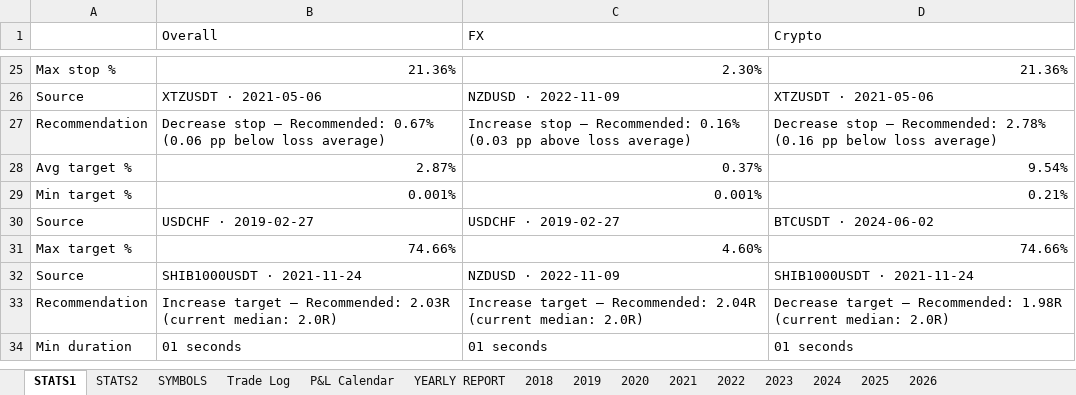
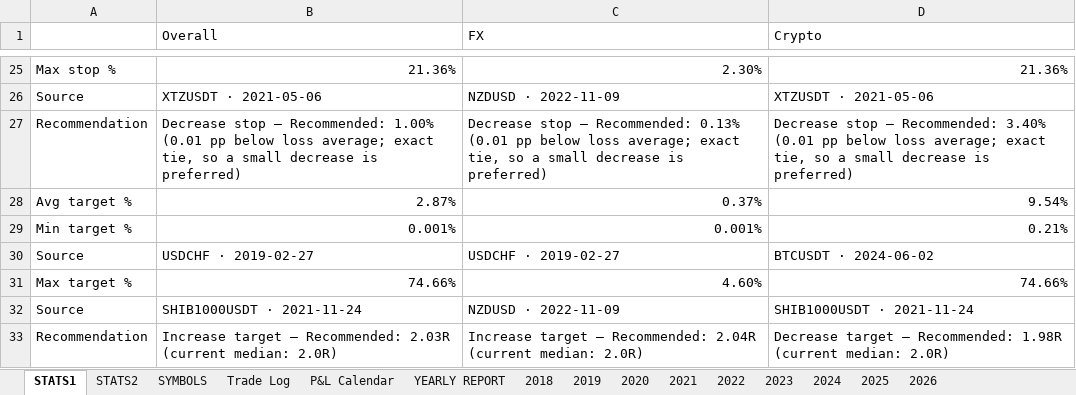
Before and after one commit to alexpsym/CODEX, an Excel workbook: journal/Trading Journal.xlsx, sheet STATS1, drawn as a sheet; only a part is shown, gaps mark what is left out; the shorter side is filled out with more unchanged rows; values as stored, in another font and other column widths than the file's, no cell formats; conditional formats not drawn; the diff names each change by its address in the sheet, - before the commit and + after, or states it on an @@ line.

Commit message:
Update trading journal state

```diff
--- a/journal/Trading Journal.xlsx (sheet STATS1)
+++ b/journal/Trading Journal.xlsx (sheet STATS1)
-B27 (Overall): …— Recommended: 0.67% (0.06 pp below loss average)
+B27 (Overall): …— Recommended: 1.00% (0.01 pp below loss average; exact tie, so a small decrease is preferred)
-C27 (FX): Increase stop — Recommended: 0.16% (0.03 pp above loss average)
+C27 (FX): Decrease stop — Recommended: 0.13% (0.01 pp below loss average; exact tie, so a small decrease is preferred)
-D27 (Crypto): …— Recommended: 2.78% (0.16 pp below loss average)
+D27 (Crypto): …— Recommended: 3.40% (0.01 pp below loss average; exact tie, so a small decrease is preferred)
```
Also changed, not shown: cell formats, 1 other file.
